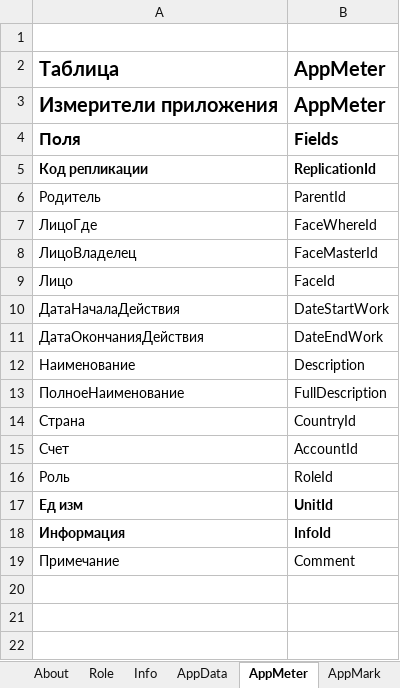
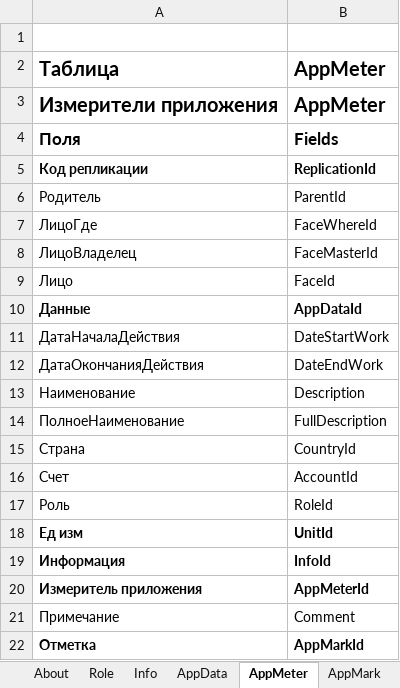
Before and after one commit to KursakovSA/AccBase, an Excel workbook: AccBase_Specification_Int-RUS_.xlsx, sheet AppMeter, drawn as a sheet; values as stored, in another font and other column widths than the file's, no borders; the diff names each change by its address in the sheet, - before the commit and + after, or states it on an @@ line.

```diff
--- a/AccBase_Specification_Int-RUS_.xlsx (sheet AppMeter)
+++ b/AccBase_Specification_Int-RUS_.xlsx (sheet AppMeter)
+row 10: Данные | AppDataId
+row 20: Измеритель приложения | AppMeterId
+row 22: Отметка | AppMarkId
```
Also changed, not shown: sheet AppData, sheet AppMark, sheet Face.
